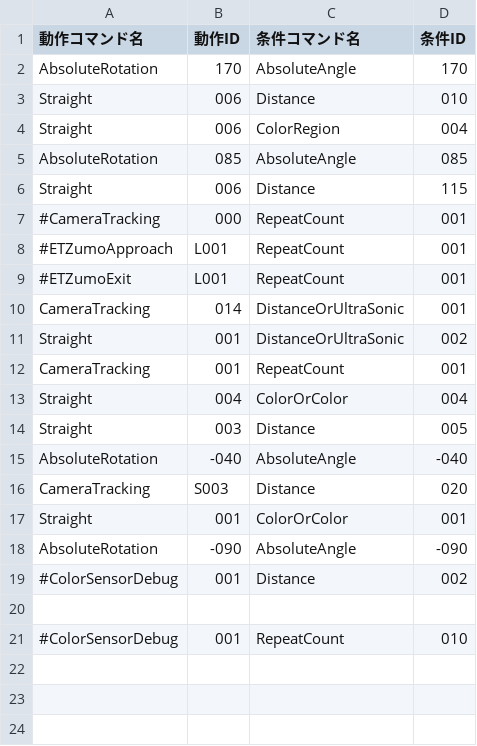
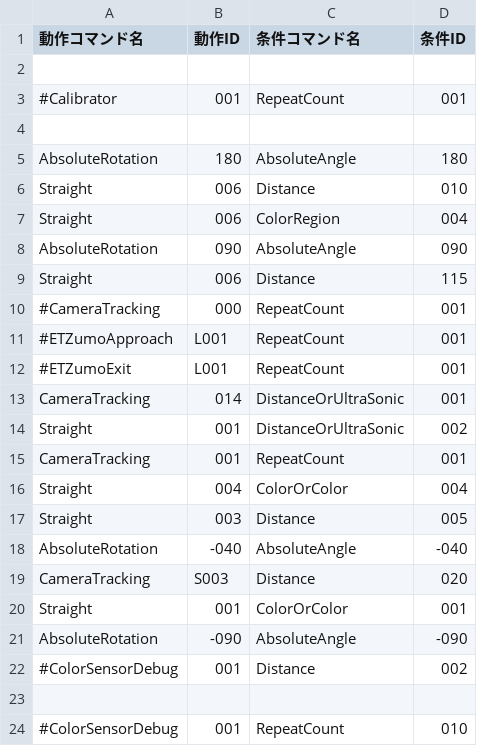
Before and after one commit to KatLab-MiyazakiUniv/etrobocon2026, a CSV file: datafiles/commands/Area/ETZumoLeft.csv, drawn as a sheet.

```diff
--- a/datafiles/commands/Area/ETZumoLeft.csv
+++ b/datafiles/commands/Area/ETZumoLeft.csv
@@ -1,6 +1,9 @@
 動作コマンド名,動作ID,条件コマンド名,条件ID
-AbsoluteRotation,170,AbsoluteAngle,170
+
+#Calibrator,001,RepeatCount,001
+
+AbsoluteRotation,180,AbsoluteAngle,180
 Straight,006,Distance,010
 Straight,006,ColorRegion,004
-AbsoluteRotation,085,AbsoluteAngle,085
+AbsoluteRotation,090,AbsoluteAngle,090
 Straight,006,Distance,115
```
Also changed, not shown: datafiles/commands/Area/LineTraceLeft.csv, datafiles/commands/Area/TmpLeft.csv, 6 other files.
